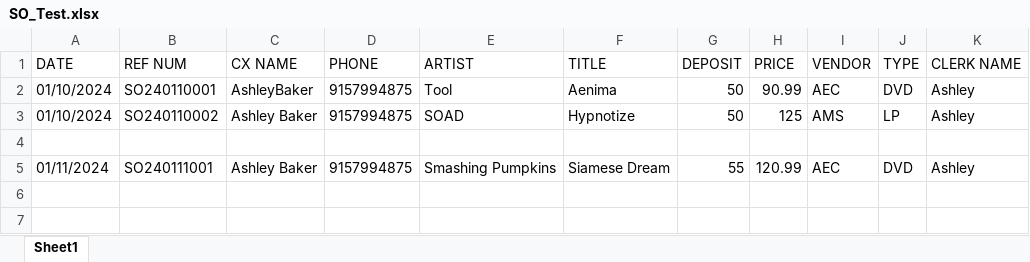
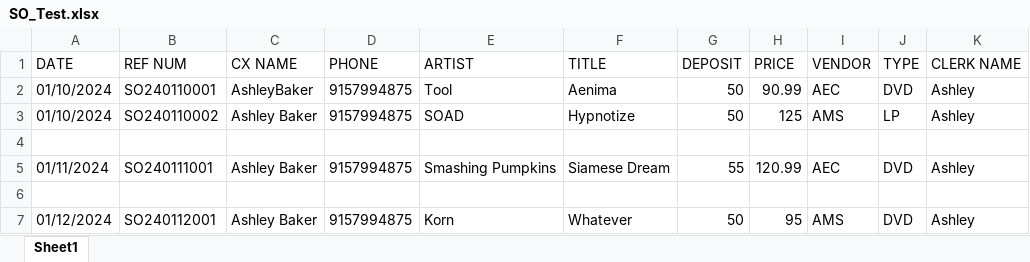
Before and after one commit to abaker3003/AllThatMusic_SpecialOrdersForm, an Excel workbook: SO_Test.xlsx, sheet Sheet1, drawn as a sheet; values as stored, in another font and other column widths than the file's, no borders; the diff names each change by its address in the sheet, - before the commit and + after, or states it on an @@ line.

```diff
--- a/SO_Test.xlsx (sheet Sheet1)
+++ b/SO_Test.xlsx (sheet Sheet1)
+row 6: (empty)
+row 7: 01/12/2024 | SO240112001 | Ashley Baker | 9157994875 | Korn | Whatever | 50 | 95 | AMS | DVD | Ashley
```
Also changed, not shown: 3 other files.
